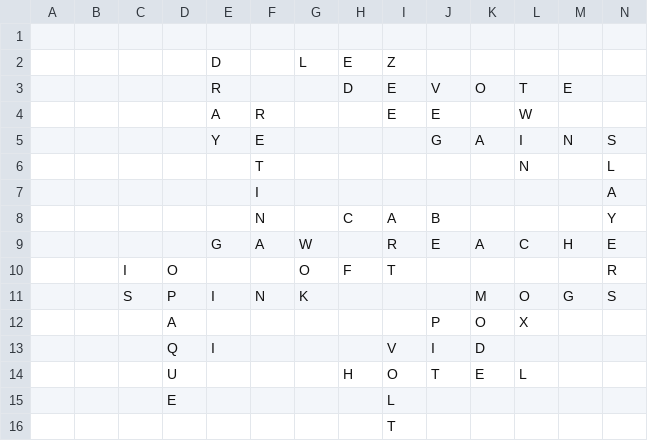
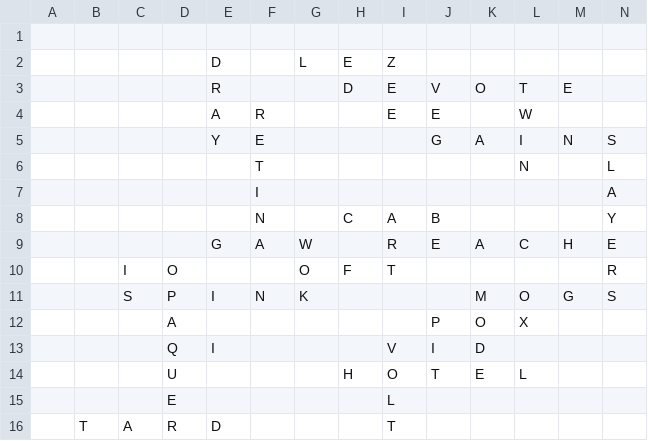
Before and after one commit to daflad/scrabble.nehpets.co.uk, a CSV file: scrabble.csv, drawn as a sheet; only a part is shown; removed rows and columns are numbered as before the commit, all else as after; rows hold the shown columns only; the diff names each change by its address in the sheet, - before the commit and + after, or states it on an @@ line.

Commit message:
board update

```diff
--- a/scrabble.csv
+++ b/scrabble.csv
-row 16:  |  |  |  |  |  |  |  | T
+row 16:  | T | A | R | D |  |  |  | T
```
